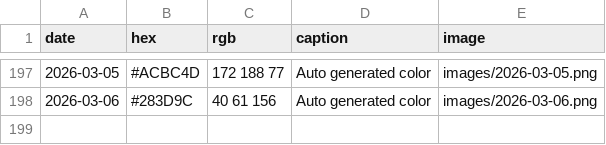
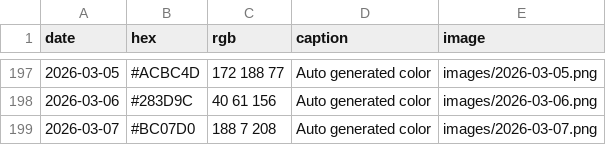
Before and after one commit to Fujishooock/dailycolor-site, a CSV file: data.csv, drawn as a sheet; only a part is shown, gaps mark what is left out; the diff names each change by its address in the sheet, - before the commit and + after, or states it on an @@ line.

```diff
--- a/data.csv
+++ b/data.csv
+row 199: 2026-03-07 | #BC07D0 | 188 7 208 | Auto generated color | images/2026-03-07.png
```
Also changed, not shown: 3 other files.
